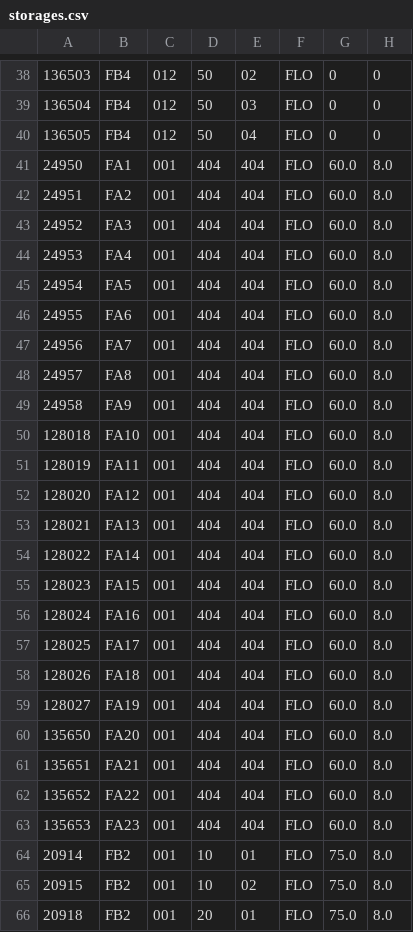
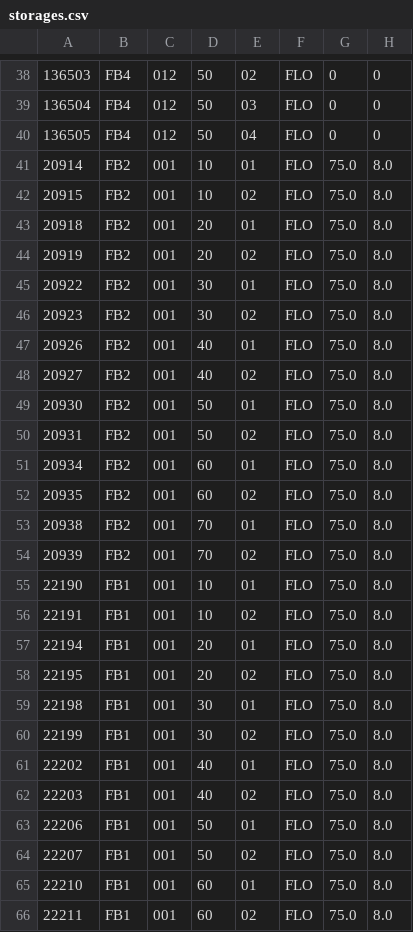
Before and after one commit to imPayne/Matfer-bourgeat-DREAL, a CSV file: public/storages.csv, drawn as a sheet; only a part is shown, gaps mark what is left out; the shorter side is filled out with more unchanged rows.

Commit message:
display all zones with massData

```diff
--- a/public/storages.csv
+++ b/public/storages.csv
@@ -40,25 +40,2 @@
 136505,"FB4","012","50","04","FLO",0,0
-24950,"FA1","001","404","404","FLO",60.0,8.0
-24951,"FA2","001","404","404","FLO",60.0,8.0
-24952,"FA3","001","404","404","FLO",60.0,8.0
-24953,"FA4","001","404","404","FLO",60.0,8.0
-24954,"FA5","001","404","404","FLO",60.0,8.0
-24955,"FA6","001","404","404","FLO",60.0,8.0
-24956,"FA7","001","404","404","FLO",60.0,8.0
-24957,"FA8","001","404","404","FLO",60.0,8.0
-24958,"FA9","001","404","404","FLO",60.0,8.0
-128018,"FA10","001","404","404","FLO",60.0,8.0
-128019,"FA11","001","404","404","FLO",60.0,8.0
-128020,"FA12","001","404","404","FLO",60.0,8.0
-128021,"FA13","001","404","404","FLO",60.0,8.0
-128022,"FA14","001","404","404","FLO",60.0,8.0
-128023,"FA15","001","404","404","FLO",60.0,8.0
-128024,"FA16","001","404","404","FLO",60.0,8.0
-128025,"FA17","001","404","404","FLO",60.0,8.0
-128026,"FA18","001","404","404","FLO",60.0,8.0
-128027,"FA19","001","404","404","FLO",60.0,8.0
-135650,"FA20","001","404","404","FLO",60.0,8.0
-135651,"FA21","001","404","404","FLO",60.0,8.0
-135652,"FA22","001","404","404","FLO",60.0,8.0
-135653,"FA23","001","404","404","FLO",60.0,8.0
 20914,"FB2","001","10","01","FLO",75.0,8.0
```
Also changed, not shown: 3 other files.
